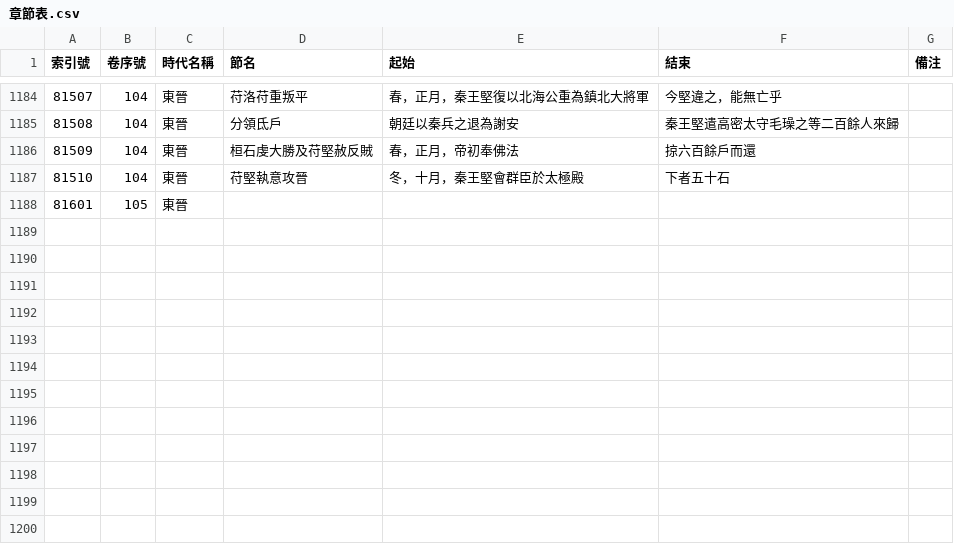
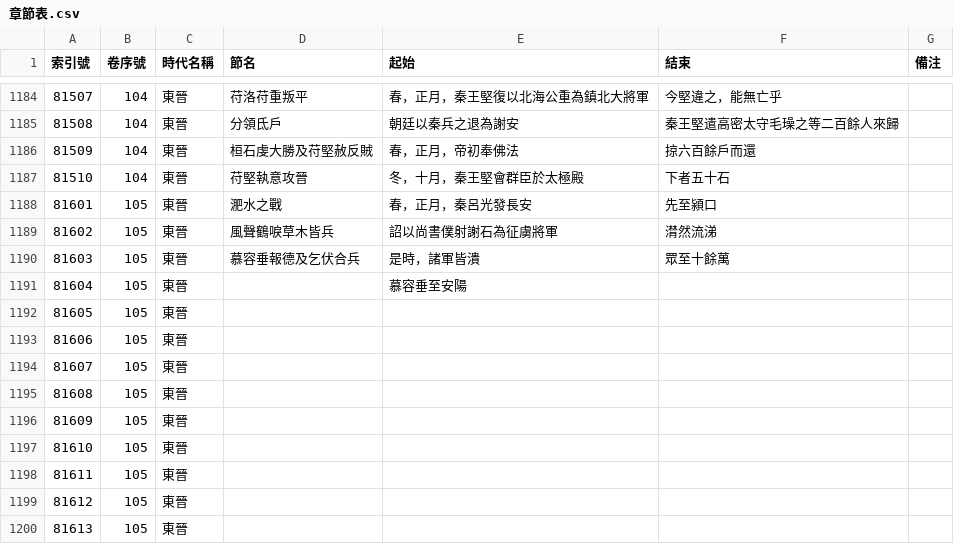
Before and after one commit to gamefang/zizhitongjian, a CSV file: 1_數據表/1.1_通鑑目録/章節表.csv, drawn as a sheet; only a part is shown, gaps mark what is left out.

```diff
--- a/1_數據表/1.1_通鑑目録/章節表.csv
+++ b/1_數據表/1.1_通鑑目録/章節表.csv
@@ -1187,2 +1187,14 @@
 81510,104,東晉,苻堅執意攻晉,冬，十月，秦王堅會群臣於太極殿,下者五十石,
-81601,105,東晉,,,,
+81601,105,東晉,淝水之戰,春，正月，秦呂光發長安,先至潁口,
+81602,105,東晉,風聲鶴唳草木皆兵,詔以尚書僕射謝石為征虜將軍,潸然流涕,
+81603,105,東晉,慕容垂報德及乞伏合兵,是時，諸軍皆潰,眾至十餘萬,
+81604,105,東晉,,慕容垂至安陽,,
+81605,105,東晉,,,,
+81606,105,東晉,,,,
+81607,105,東晉,,,,
+81608,105,東晉,,,,
+81609,105,東晉,,,,
+81610,105,東晉,,,,
+81611,105,東晉,,,,
+81612,105,東晉,,,,
+81613,105,東晉,,,,
```
Also changed, not shown: 5 other files.
